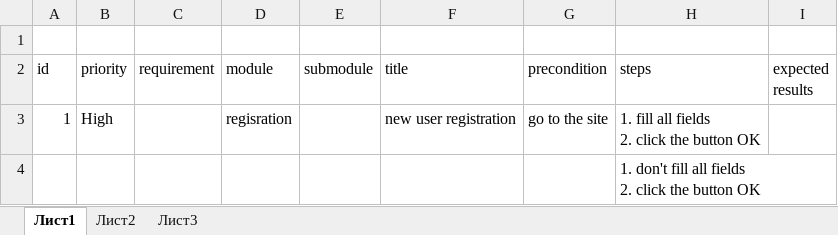
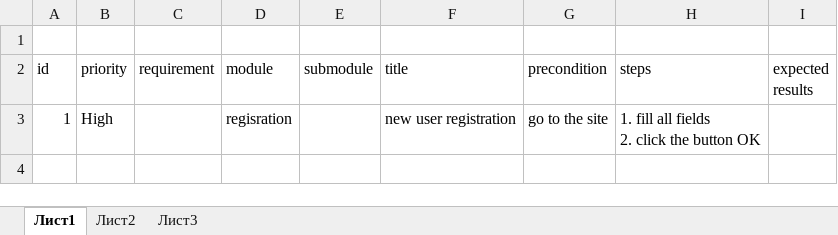
Before and after one commit to yuryahei/testing, an Excel workbook: Test case.xlsx, sheet Лист1, drawn as a sheet; values as stored, in another font and other column widths than the file's, no borders; table styles not drawn; ↵ is a line break in a cell; the diff names each change by its address in the sheet, - before the commit and + after, or states it on an @@ line.

Commit message:
Revert "test case 2"
This reverts commit e8047ac6addd630687279a2ca1c632ab66d84280.

```diff
--- a/Test case.xlsx (sheet Лист1)
+++ b/Test case.xlsx (sheet Лист1)
-row 4:  |  |  |  |  |  |  | 1. don't fill all fields ↵ 2. click the button OK
```
